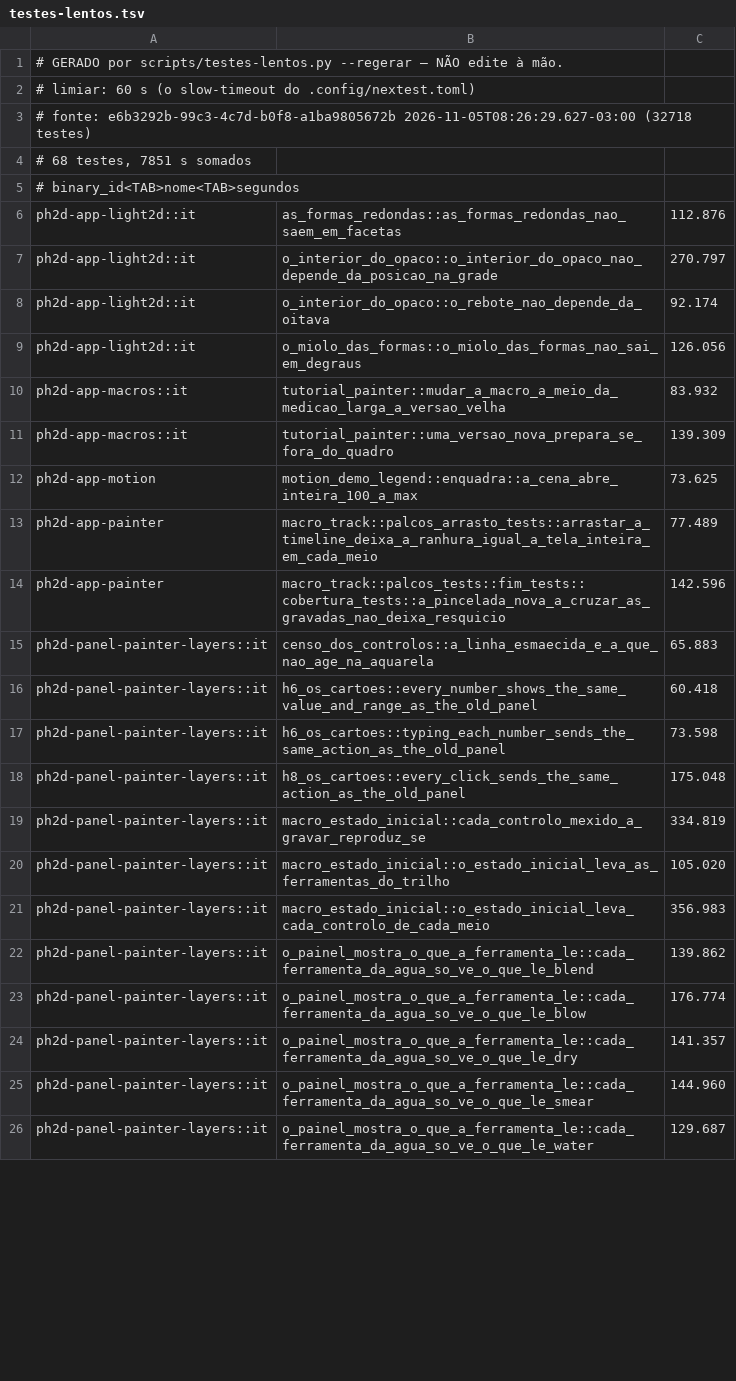
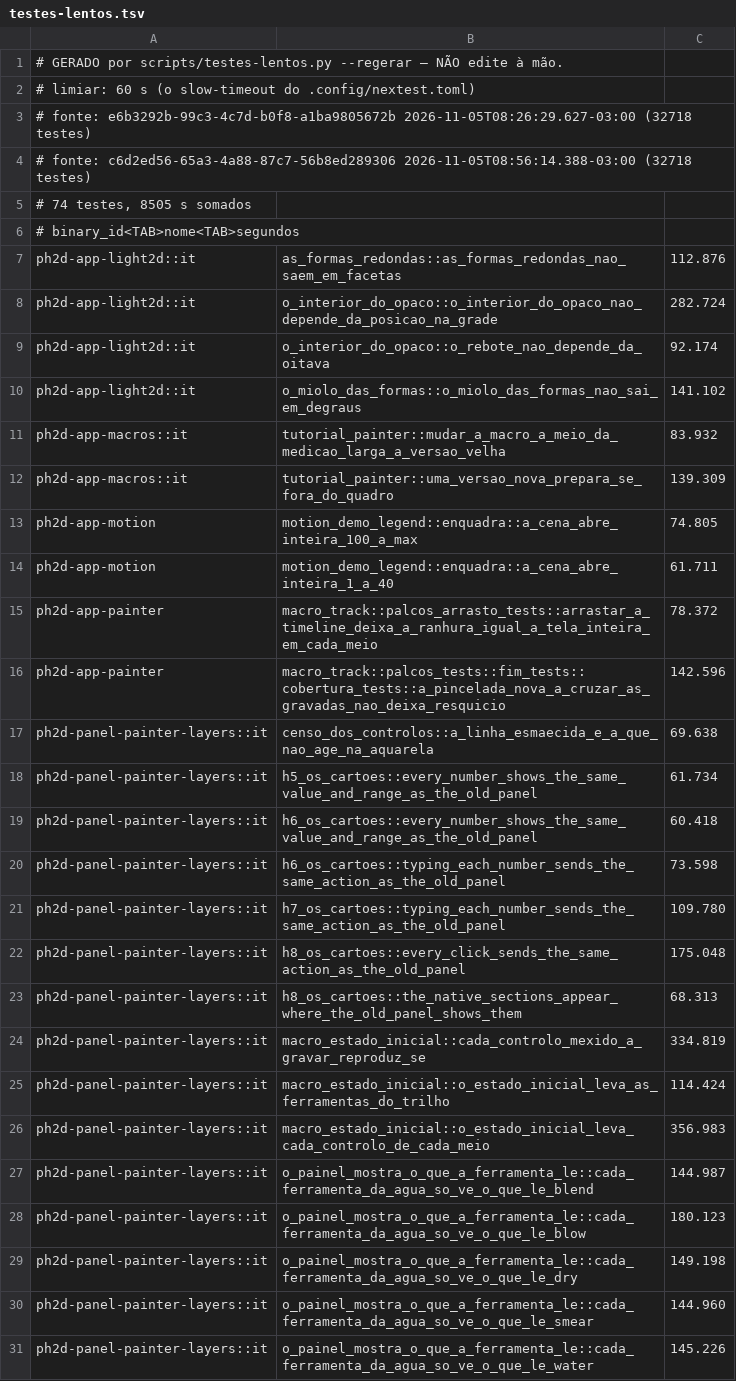
Before and after one commit to dibrioli/PH2D, a TSV file: .config/testes-lentos.tsv, drawn as a sheet; only a part is shown; the diff covers the shown part only.

```diff
--- a/.config/testes-lentos.tsv
+++ b/.config/testes-lentos.tsv
@@ -3,24 +3,29 @@
 # fonte: e6b3292b-99c3-4c7d-b0f8-a1ba9805672b 2026-11-05T08:26:29.627-03:00 (32718 testes)
-# 68 testes, 7851 s somados
+# fonte: c6d2ed56-65a3-4a88-87c7-56b8ed289306 2026-11-05T08:56:14.388-03:00 (32718 testes)
+# 74 testes, 8505 s somados
 # binary_id<TAB>nome<TAB>segundos
 ph2d-app-light2d::it	as_formas_redondas::as_formas_redondas_nao_saem_em_facetas	112.876
-ph2d-app-light2d::it	o_interior_do_opaco::o_interior_do_opaco_nao_depende_da_posicao_na_grade	270.797
+ph2d-app-light2d::it	o_interior_do_opaco::o_interior_do_opaco_nao_depende_da_posicao_na_grade	282.724
 ph2d-app-light2d::it	o_interior_do_opaco::o_rebote_nao_depende_da_oitava	92.174
-ph2d-app-light2d::it	o_miolo_das_formas::o_miolo_das_formas_nao_sai_em_degraus	126.056
+ph2d-app-light2d::it	o_miolo_das_formas::o_miolo_das_formas_nao_sai_em_degraus	141.102
 ph2d-app-macros::it	tutorial_painter::mudar_a_macro_a_meio_da_medicao_larga_a_versao_velha	83.932
 ph2d-app-macros::it	tutorial_painter::uma_versao_nova_prepara_se_fora_do_quadro	139.309
-ph2d-app-motion	motion_demo_legend::enquadra::a_cena_abre_inteira_100_a_max	73.625
-ph2d-app-painter	macro_track::palcos_arrasto_tests::arrastar_a_timeline_deixa_a_ranhura_igual_a_tela_inteira_em_cada_meio	77.489
+ph2d-app-motion	motion_demo_legend::enquadra::a_cena_abre_inteira_100_a_max	74.805
+ph2d-app-motion	motion_demo_legend::enquadra::a_cena_abre_inteira_1_a_40	61.711
+ph2d-app-painter	macro_track::palcos_arrasto_tests::arrastar_a_timeline_deixa_a_ranhura_igual_a_tela_inteira_em_cada_meio	78.372
 ph2d-app-painter	macro_track::palcos_tests::fim_tests::cobertura_tests::a_pincelada_nova_a_cruzar_as_gravadas_nao_deixa_resquicio	142.596
-ph2d-panel-painter-layers::it	censo_dos_controlos::a_linha_esmaecida_e_a_que_nao_age_na_aquarela	65.883
+ph2d-panel-painter-layers::it	censo_dos_controlos::a_linha_esmaecida_e_a_que_nao_age_na_aquarela	69.638
+ph2d-panel-painter-layers::it	h5_os_cartoes::every_number_shows_the_same_value_and_range_as_the_old_panel	61.734
 ph2d-panel-painter-layers::it	h6_os_cartoes::every_number_shows_the_same_value_and_range_as_the_old_panel	60.418
 ph2d-panel-painter-layers::it	h6_os_cartoes::typing_each_number_sends_the_same_action_as_the_old_panel	73.598
+ph2d-panel-painter-layers::it	h7_os_cartoes::typing_each_number_sends_the_same_action_as_the_old_panel	109.780
 ph2d-panel-painter-layers::it	h8_os_cartoes::every_click_sends_the_same_action_as_the_old_panel	175.048
+ph2d-panel-painter-layers::it	h8_os_cartoes::the_native_sections_appear_where_the_old_panel_shows_them	68.313
 ph2d-panel-painter-layers::it	macro_estado_inicial::cada_controlo_mexido_a_gravar_reproduz_se	334.819
-ph2d-panel-painter-layers::it	macro_estado_inicial::o_estado_inicial_leva_as_ferramentas_do_trilho	105.020
+ph2d-panel-painter-layers::it	macro_estado_inicial::o_estado_inicial_leva_as_ferramentas_do_trilho	114.424
 ph2d-panel-painter-layers::it	macro_estado_inicial::o_estado_inicial_leva_cada_controlo_de_cada_meio	356.983
-ph2d-panel-painter-layers::it	o_painel_mostra_o_que_a_ferramenta_le::cada_ferramenta_da_agua_so_ve_o_que_le_blend	139.862
-ph2d-panel-painter-layers::it	o_painel_mostra_o_que_a_ferramenta_le::cada_ferramenta_da_agua_so_ve_o_que_le_blow	176.774
-ph2d-panel-painter-layers::it	o_painel_mostra_o_que_a_ferramenta_le::cada_ferramenta_da_agua_so_ve_o_que_le_dry	141.357
+ph2d-panel-painter-layers::it	o_painel_mostra_o_que_a_ferramenta_le::cada_ferramenta_da_agua_so_ve_o_que_le_blend	144.987
+ph2d-panel-painter-layers::it	o_painel_mostra_o_que_a_ferramenta_le::cada_ferramenta_da_agua_so_ve_o_que_le_blow	180.123
+ph2d-panel-painter-layers::it	o_painel_mostra_o_que_a_ferramenta_le::cada_ferramenta_da_agua_so_ve_o_que_le_dry	149.198
 ph2d-panel-painter-layers::it	o_painel_mostra_o_que_a_ferramenta_le::cada_ferramenta_da_agua_so_ve_o_que_le_smear	144.960
-ph2d-panel-painter-layers::it	o_painel_mostra_o_que_a_ferramenta_le::cada_ferramenta_da_agua_so_ve_o_que_le_water	129.687
+ph2d-panel-painter-layers::it	o_painel_mostra_o_que_a_ferramenta_le::cada_ferramenta_da_agua_so_ve_o_que_le_water	145.226
```
Also changed, not shown: 2 added rows and 25 edited cells elsewhere in this file, 2 other files.
